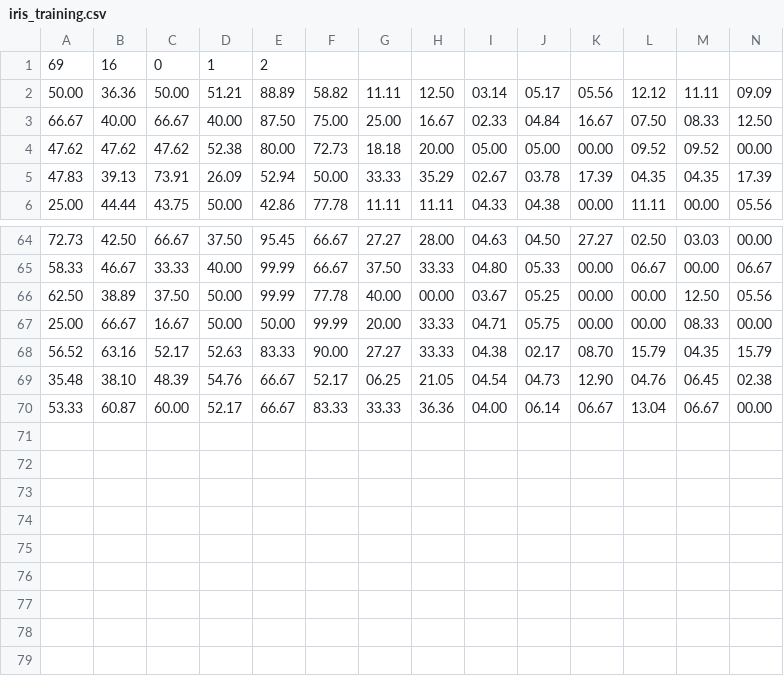
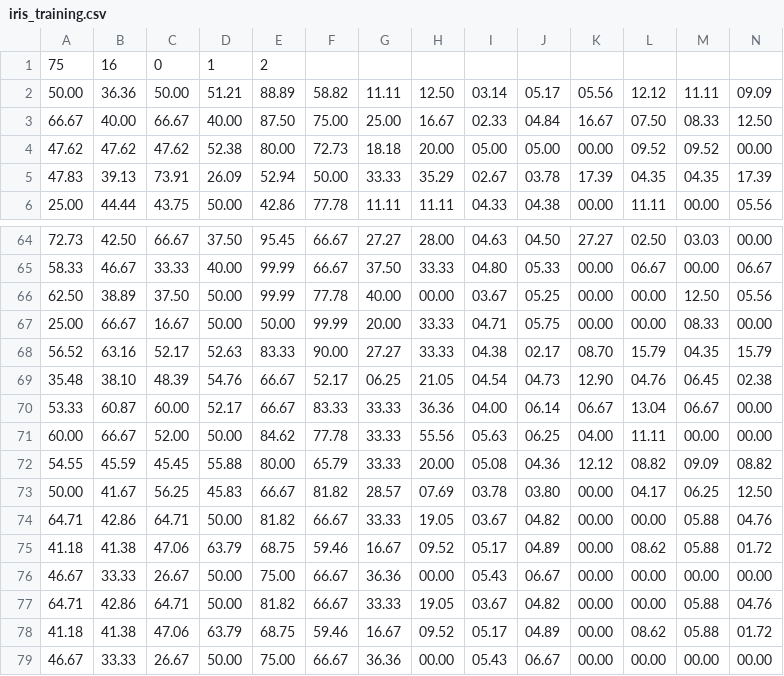
Before and after one commit to vrnvorona/models, a CSV file: iris_training.csv, drawn as a sheet; only a part is shown, gaps mark what is left out; rows hold the shown columns only; the diff names each change by its address in the sheet, - before the commit and + after, or states it on an @@ line.

Commit message:
Update iris_training.csv

```diff
--- a/iris_training.csv
+++ b/iris_training.csv
-A1: 69
+A1: 75
+row 71: 60.00 | 66.67 | 52.00 | 50.00 | 84.62 | 77.78 | 33.33 | 55.56 | 05.63 | 06.25 | 04.00 | 11.11 | 00.00 | 00.00
+row 72: 54.55 | 45.59 | 45.45 | 55.88 | 80.00 | 65.79 | 33.33 | 20.00 | 05.08 | 04.36 | 12.12 | 08.82 | 09.09 | 08.82
+row 73: 50.00 | 41.67 | 56.25 | 45.83 | 66.67 | 81.82 | 28.57 | 07.69 | 03.78 | 03.80 | 00.00 | 04.17 | 06.25 | 12.50
+row 74: 64.71 | 42.86 | 64.71 | 50.00 | 81.82 | 66.67 | 33.33 | 19.05 | 03.67 | 04.82 | 00.00 | 00.00 | 05.88 | 04.76
+row 75: 41.18 | 41.38 | 47.06 | 63.79 | 68.75 | 59.46 | 16.67 | 09.52 | 05.17 | 04.89 | 00.00 | 08.62 | 05.88 | 01.72
+row 76: 46.67 | 33.33 | 26.67 | 50.00 | 75.00 | 66.67 | 36.36 | 00.00 | 05.43 | 06.67 | 00.00 | 00.00 | 00.00 | 00.00
+row 77: 64.71 | 42.86 | 64.71 | 50.00 | 81.82 | 66.67 | 33.33 | 19.05 | 03.67 | 04.82 | 00.00 | 00.00 | 05.88 | 04.76
+row 78: 41.18 | 41.38 | 47.06 | 63.79 | 68.75 | 59.46 | 16.67 | 09.52 | 05.17 | 04.89 | 00.00 | 08.62 | 05.88 | 01.72
+row 79: 46.67 | 33.33 | 26.67 | 50.00 | 75.00 | 66.67 | 36.36 | 00.00 | 05.43 | 06.67 | 00.00 | 00.00 | 00.00 | 00.00
```
